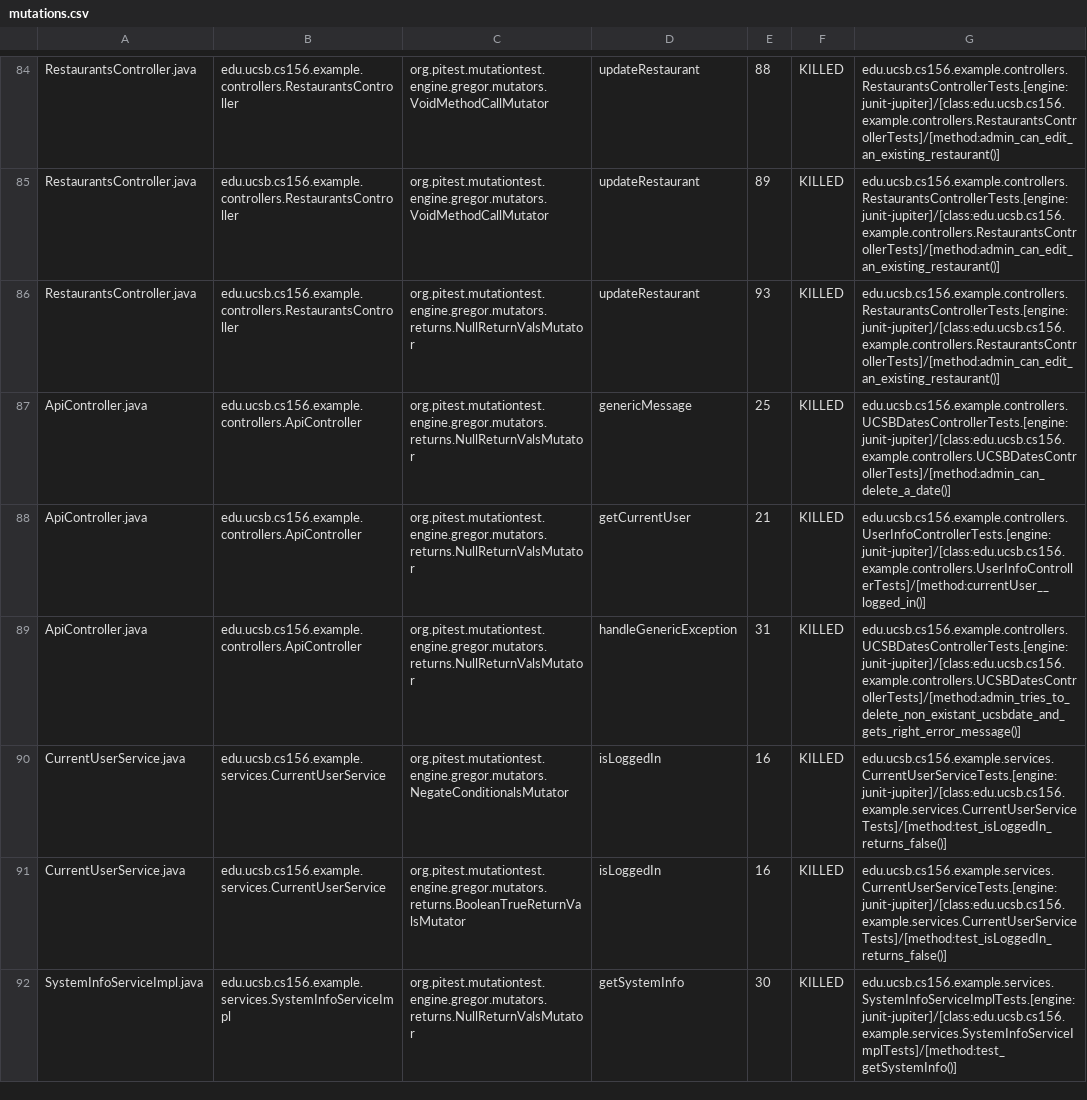
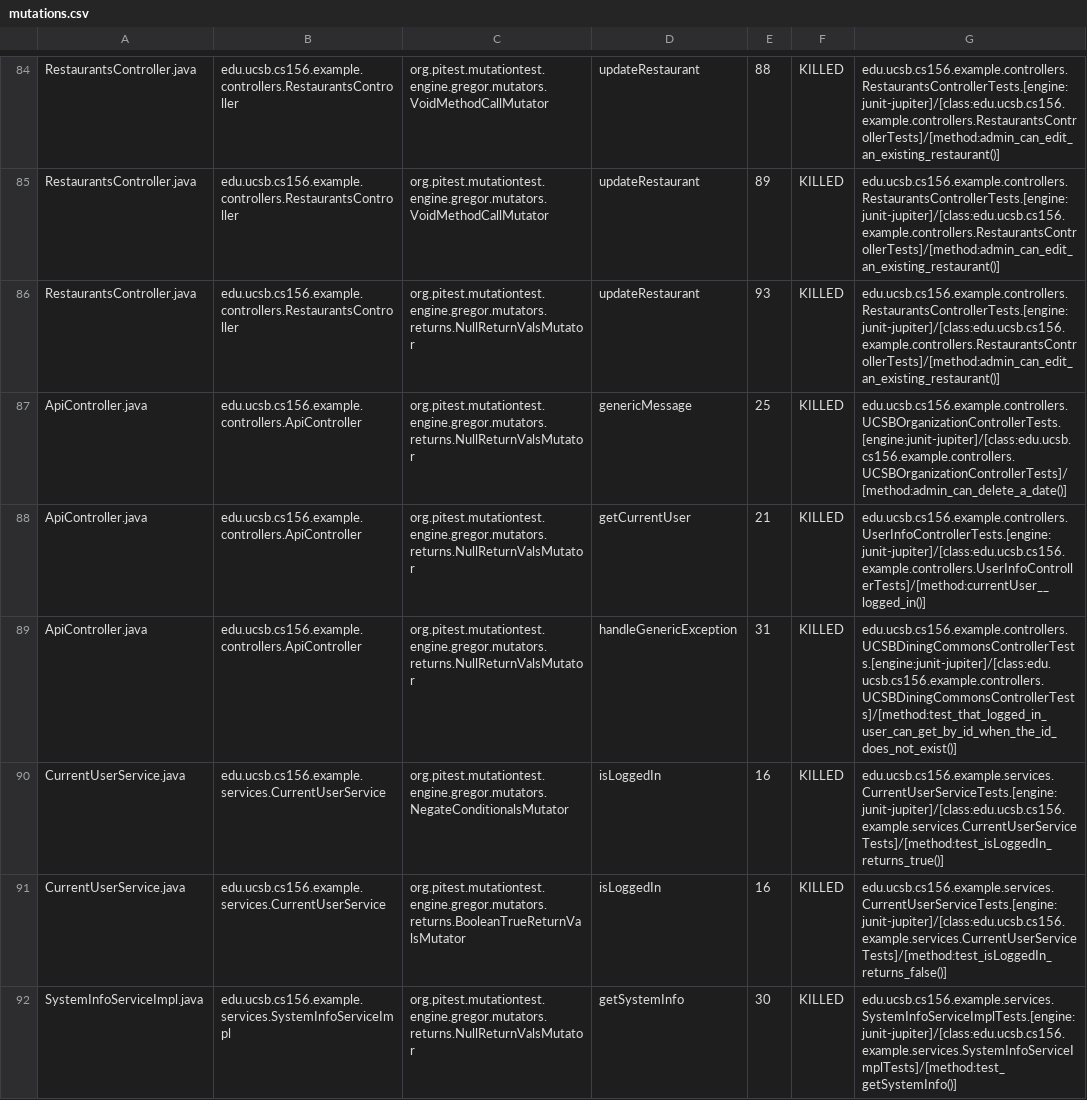
Before and after one commit to ucsb-cs156-f23/team03-f23-7pm-3, a CSV file: prs/65/pitest/mutations.csv, drawn as a sheet; only a part is shown, gaps mark what is left out.

Commit message:
Deploying to gh-pages from @ ucsb-cs156-f23/team03-f23-7pm-3@38659fbe5d993b42d39fbf26d6f8c22b02692203 🚀

```diff
--- a/prs/65/pitest/mutations.csv
+++ b/prs/65/pitest/mutations.csv
@@ -86,6 +86,6 @@ RestaurantsController.java,edu.ucsb.cs156.example.controllers.RestaurantsControl
 RestaurantsController.java,edu.ucsb.cs156.example.controllers.RestaurantsController,org.pitest.mutationtest.engine.gregor.mutators.returns.NullReturnValsMutator,updateRestaurant,93,KILLED,edu.ucsb.cs156.example.controllers.RestaurantsControllerTests.[engine:junit-jupiter]/[class:edu.ucsb.cs156.example.controllers.RestaurantsControllerTests]/[method:admin_can_edit_an_existing_restaurant()]
-ApiController.java,edu.ucsb.cs156.example.controllers.ApiController,org.pitest.mutationtest.engine.gregor.mutators.returns.NullReturnValsMutator,genericMessage,25,KILLED,edu.ucsb.cs156.example.controllers.UCSBDatesControllerTests.[engine:junit-jupiter]/[class:edu.ucsb.cs156.example.controllers.UCSBDatesControllerTests]/[method:admin_can_delete_a_date()]
+ApiController.java,edu.ucsb.cs156.example.controllers.ApiController,org.pitest.mutationtest.engine.gregor.mutators.returns.NullReturnValsMutator,genericMessage,25,KILLED,edu.ucsb.cs156.example.controllers.UCSBOrganizationControllerTests.[engine:junit-jupiter]/[class:edu.ucsb.cs156.example.controllers.UCSBOrganizationControllerTests]/[method:admin_can_delete_a_date()]
 ApiController.java,edu.ucsb.cs156.example.controllers.ApiController,org.pitest.mutationtest.engine.gregor.mutators.returns.NullReturnValsMutator,getCurrentUser,21,KILLED,edu.ucsb.cs156.example.controllers.UserInfoControllerTests.[engine:junit-jupiter]/[class:edu.ucsb.cs156.example.controllers.UserInfoControllerTests]/[method:currentUser__logged_in()]
-ApiController.java,edu.ucsb.cs156.example.controllers.ApiController,org.pitest.mutationtest.engine.gregor.mutators.returns.NullReturnValsMutator,handleGenericException,31,KILLED,edu.ucsb.cs156.example.controllers.UCSBDatesControllerTests.[engine:junit-jupiter]/[class:edu.ucsb.cs156.example.controllers.UCSBDatesControllerTests]/[method:admin_tries_to_delete_non_existant_ucsbdate_and_gets_right_error_message()]
-CurrentUserService.java,edu.ucsb.cs156.example.services.CurrentUserService,org.pitest.mutationtest.engine.gregor.mutators.NegateConditionalsMutator,isLoggedIn,16,KILLED,edu.ucsb.cs156.example.services.CurrentUserServiceTests.[engine:junit-jupiter]/[class:edu.ucsb.cs156.example.services.CurrentUserServiceTests]/[method:test_isLoggedIn_returns_false()]
+ApiController.java,edu.ucsb.cs156.example.controllers.ApiController,org.pitest.mutationtest.engine.gregor.mutators.returns.NullReturnValsMutator,handleGenericException,31,KILLED,edu.ucsb.cs156.example.controllers.UCSBDiningCommonsControllerTests.[engine:junit-jupiter]/[class:edu.ucsb.cs156.example.controllers.UCSBDiningCommonsControllerTests]/[method:test_that_logged_in_user_can_get_by_id_when_the_id_does_not_exist()]
+CurrentUserService.java,edu.ucsb.cs156.example.services.CurrentUserService,org.pitest.mutationtest.engine.gregor.mutators.NegateConditionalsMutator,isLoggedIn,16,KILLED,edu.ucsb.cs156.example.services.CurrentUserServiceTests.[engine:junit-jupiter]/[class:edu.ucsb.cs156.example.services.CurrentUserServiceTests]/[method:test_isLoggedIn_returns_true()]
 CurrentUserService.java,edu.ucsb.cs156.example.services.CurrentUserService,org.pitest.mutationtest.engine.gregor.mutators.returns.BooleanTrueReturnValsMutator,isLoggedIn,16,KILLED,edu.ucsb.cs156.example.services.CurrentUserServiceTests.[engine:junit-jupiter]/[class:edu.ucsb.cs156.example.services.CurrentUserServiceTests]/[method:test_isLoggedIn_returns_false()]
```
Also changed, not shown: 14 other files.
